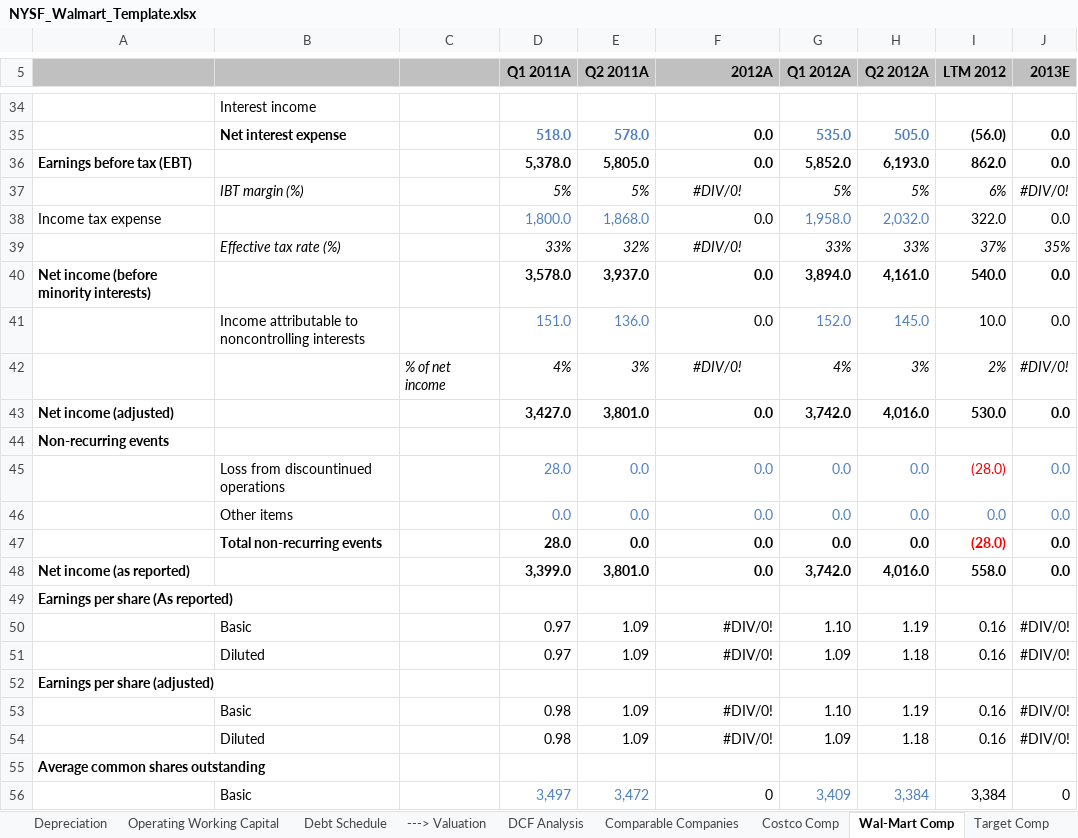
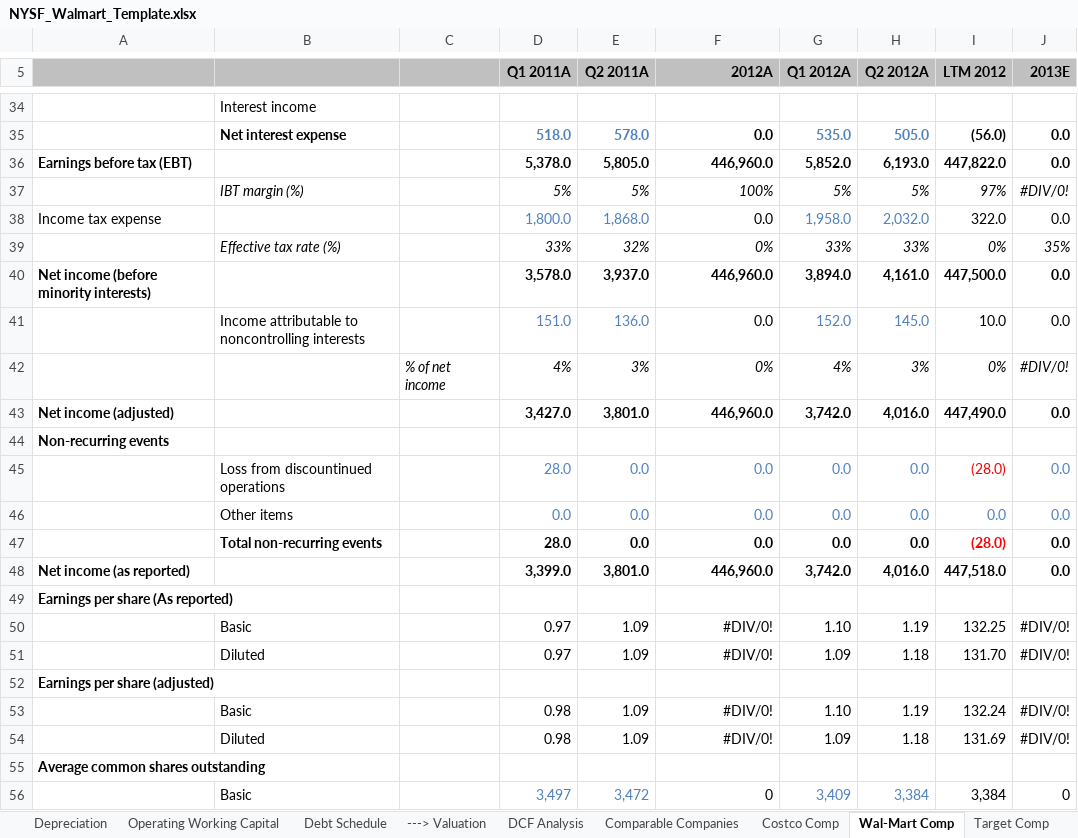
Before and after one commit to ezhulenev/finmnv, an Excel workbook: NYSF_Walmart_Template.xlsx, sheet Wal-Mart Comp, drawn as a sheet; only a part is shown, gaps mark what is left out; values as stored, in another font and other column widths than the file's, no borders; charts and pictures not drawn; the diff covers the shown part only; the diff names each change by its address in the sheet, - before the commit and + after, or states it on an @@ line.

```diff
--- a/NYSF_Walmart_Template.xlsx (sheet Wal-Mart Comp)
+++ b/NYSF_Walmart_Template.xlsx (sheet Wal-Mart Comp)
-F36 (2012A): 0.0
+F36 (2012A): 446,960.0
-I36 (LTM 2012): 862.0
+I36 (LTM 2012): 447,822.0
-F37 (2012A): #DIV/0!
+F37 (2012A): 100%
-F37 alignment: center
+F37 alignment: right
-I37 (LTM 2012): 6%
+I37 (LTM 2012): 97%
-F39 (2012A): #DIV/0!
+F39 (2012A): 0%
-F39 alignment: center
+F39 alignment: right
-I39 (LTM 2012): 37%
+I39 (LTM 2012): 0%
-F40 (2012A): 0.0
+F40 (2012A): 446,960.0
-I40 (LTM 2012): 540.0
+I40 (LTM 2012): 447,500.0
-F42 (2012A): #DIV/0!
+F42 (2012A): 0%
-F42 alignment: center
+F42 alignment: right
-I42 (LTM 2012): 2%
+I42 (LTM 2012): 0%
-F43 (2012A): 0.0
+F43 (2012A): 446,960.0
-I43 (LTM 2012): 530.0
+I43 (LTM 2012): 447,490.0
-F48 (2012A): 0.0
+F48 (2012A): 446,960.0
-I48 (LTM 2012): 558.0
+I48 (LTM 2012): 447,518.0
-I50 (LTM 2012): 0.16
+I50 (LTM 2012): 132.25
-I51 (LTM 2012): 0.16
+I51 (LTM 2012): 131.70
-I53 (LTM 2012): 0.16
+I53 (LTM 2012): 132.24
-I54 (LTM 2012): 0.16
+I54 (LTM 2012): 131.69
```
Also changed, not shown: 22 edited cells and cell formats elsewhere in this sheet, sheet Income Statement, sheet Comparable Companies, sheet Football field, charts or pictures.
